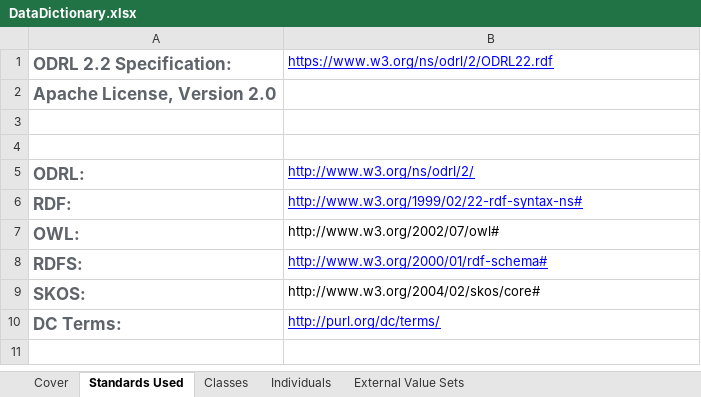
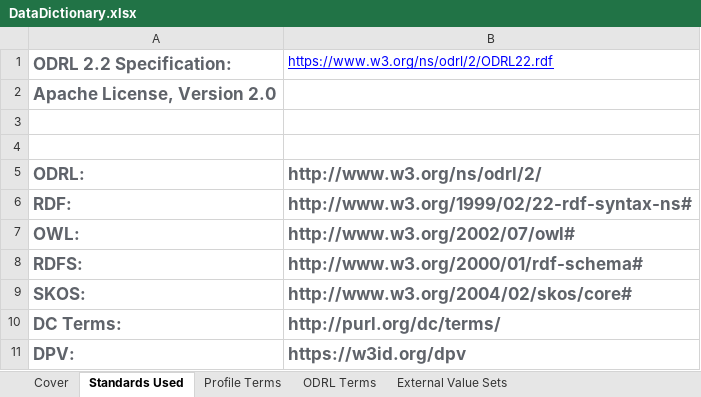
Before and after one commit to NIH-NICHD/Data-Linkage-Governance, an Excel workbook: MetadataSchema/DataDictionary.xlsx, sheet Standards Used, drawn as a sheet; values as stored, in another font and other column widths than the file's, no borders; the diff names each change by its address in the sheet, - before the commit and + after, or states it on an @@ line.

Commit message:
Replace DataDictionary.xlsx updated definitions and source documentation, addition of ODRL terms tab.

```diff
--- a/MetadataSchema/DataDictionary.xlsx (sheet Standards Used)
+++ b/MetadataSchema/DataDictionary.xlsx (sheet Standards Used)
-sheet tab: Individuals
+sheet tab: Profile Terms
-sheet tab: Classes
+sheet tab: ODRL Terms
-B5:B10 bold: off
+B5:B10 bold: on
@@ B5:B6 underline: on → off, text colour: #0000FF → #5F636A @@
@@ B5:B10 text size: larger @@
-B7 text colour: black
+B7 text colour: #5F636A
@@ B8 underline: on → off, text colour: #0000FF → #5F636A @@
-B9 text colour: black
+B9 text colour: #5F636A
@@ B10 underline: on → off, text colour: #0000FF → #5F636A @@
+row 11: DPV: | https://w3id.org/dpv
```
Also changed, not shown: sheet Profile Terms, sheet Cover.
